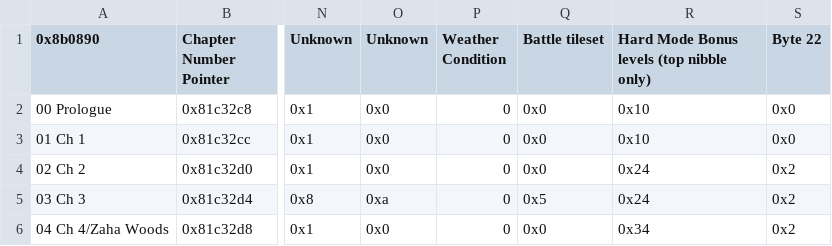
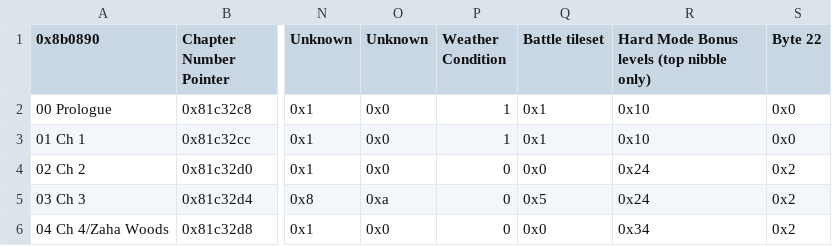
Before and after one commit to devvyyy/Devvy-Hack, a CSV file: Tables/FE8 Nightmare modules/Chapter data editor/Chapter Data Editor.csv, drawn as a sheet; only a part is shown, gaps mark what is left out; the diff names each change by its address in the sheet, - before the commit and + after, or states it on an @@ line.

```diff
--- a/Tables/FE8 Nightmare modules/Chapter data editor/Chapter Data Editor.csv
+++ b/Tables/FE8 Nightmare modules/Chapter data editor/Chapter Data Editor.csv
-P2:P3 (Weather Condition): 0
+P2:P3 (Weather Condition): 1
-Q2:Q3 (Battle tileset): 0x0
+Q2:Q3 (Battle tileset): 0x1
```
Also changed, not shown: Tables/FE8 Nightmare modules/Class & Character editors/FE8 Character Editor.csv, Tables/FE8 Nightmare modules/Class & Character editors/FE8 Class Editor.csv, 19 other files.
